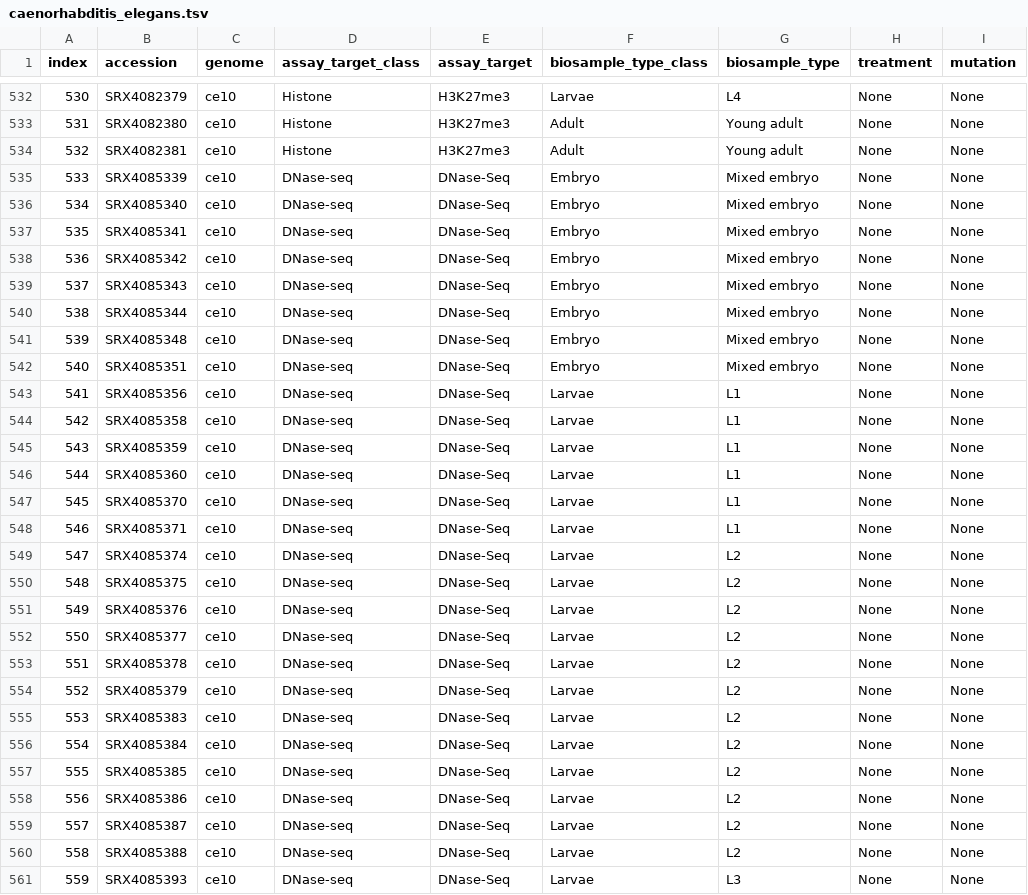
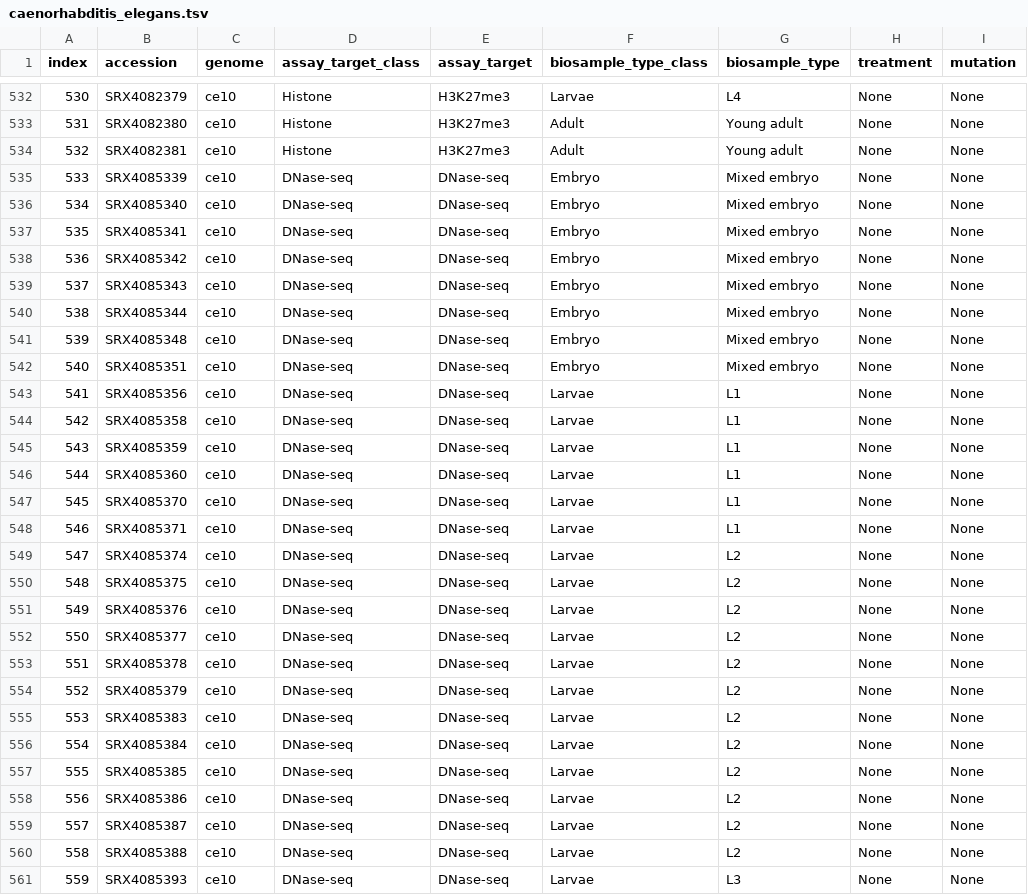
Before and after one commit to FunctionLab/DeepArk, a TSV file: data/caenorhabditis_elegans.tsv, drawn as a sheet; only a part is shown, gaps mark what is left out; the diff covers the shown part only.

Commit message:
Fixed weird casing in metadata entry

```diff
--- a/data/caenorhabditis_elegans.tsv
+++ b/data/caenorhabditis_elegans.tsv
@@ -534,28 +534,28 @@
 532	"SRX4082381"	"ce10"	"Histone"	"H3K27me3"	"Adult"	"Young adult"	"None"	"None"
-533	"SRX4085339"	"ce10"	"DNase-seq"	"DNase-Seq"	"Embryo"	"Mixed embryo"	"None"	"None"
-534	"SRX4085340"	"ce10"	"DNase-seq"	"DNase-Seq"	"Embryo"	"Mixed embryo"	"None"	"None"
-535	"SRX4085341"	"ce10"	"DNase-seq"	"DNase-Seq"	"Embryo"	"Mixed embryo"	"None"	"None"
-536	"SRX4085342"	"ce10"	"DNase-seq"	"DNase-Seq"	"Embryo"	"Mixed embryo"	"None"	"None"
-537	"SRX4085343"	"ce10"	"DNase-seq"	"DNase-Seq"	"Embryo"	"Mixed embryo"	"None"	"None"
-538	"SRX4085344"	"ce10"	"DNase-seq"	"DNase-Seq"	"Embryo"	"Mixed embryo"	"None"	"None"
-539	"SRX4085348"	"ce10"	"DNase-seq"	"DNase-Seq"	"Embryo"	"Mixed embryo"	"None"	"None"
-540	"SRX4085351"	"ce10"	"DNase-seq"	"DNase-Seq"	"Embryo"	"Mixed embryo"	"None"	"None"
-541	"SRX4085356"	"ce10"	"DNase-seq"	"DNase-Seq"	"Larvae"	"L1"	"None"	"None"
-542	"SRX4085358"	"ce10"	"DNase-seq"	"DNase-Seq"	"Larvae"	"L1"	"None"	"None"
-543	"SRX4085359"	"ce10"	"DNase-seq"	"DNase-Seq"	"Larvae"	"L1"	"None"	"None"
-544	"SRX4085360"	"ce10"	"DNase-seq"	"DNase-Seq"	"Larvae"	"L1"	"None"	"None"
-545	"SRX4085370"	"ce10"	"DNase-seq"	"DNase-Seq"	"Larvae"	"L1"	"None"	"None"
-546	"SRX4085371"	"ce10"	"DNase-seq"	"DNase-Seq"	"Larvae"	"L1"	"None"	"None"
-547	"SRX4085374"	"ce10"	"DNase-seq"	"DNase-Seq"	"Larvae"	"L2"	"None"	"None"
-548	"SRX4085375"	"ce10"	"DNase-seq"	"DNase-Seq"	"Larvae"	"L2"	"None"	"None"
-549	"SRX4085376"	"ce10"	"DNase-seq"	"DNase-Seq"	"Larvae"	"L2"	"None"	"None"
-550	"SRX4085377"	"ce10"	"DNase-seq"	"DNase-Seq"	"Larvae"	"L2"	"None"	"None"
-551	"SRX4085378"	"ce10"	"DNase-seq"	"DNase-Seq"	"Larvae"	"L2"	"None"	"None"
-552	"SRX4085379"	"ce10"	"DNase-seq"	"DNase-Seq"	"Larvae"	"L2"	"None"	"None"
-553	"SRX4085383"	"ce10"	"DNase-seq"	"DNase-Seq"	"Larvae"	"L2"	"None"	"None"
-554	"SRX4085384"	"ce10"	"DNase-seq"	"DNase-Seq"	"Larvae"	"L2"	"None"	"None"
-555	"SRX4085385"	"ce10"	"DNase-seq"	"DNase-Seq"	"Larvae"	"L2"	"None"	"None"
-556	"SRX4085386"	"ce10"	"DNase-seq"	"DNase-Seq"	"Larvae"	"L2"	"None"	"None"
-557	"SRX4085387"	"ce10"	"DNase-seq"	"DNase-Seq"	"Larvae"	"L2"	"None"	"None"
-558	"SRX4085388"	"ce10"	"DNase-seq"	"DNase-Seq"	"Larvae"	"L2"	"None"	"None"
-559	"SRX4085393"	"ce10"	"DNase-seq"	"DNase-Seq"	"Larvae"	"L3"	"None"	"None"
+533	"SRX4085339"	"ce10"	"DNase-seq"	"DNase-seq"	"Embryo"	"Mixed embryo"	"None"	"None"
+534	"SRX4085340"	"ce10"	"DNase-seq"	"DNase-seq"	"Embryo"	"Mixed embryo"	"None"	"None"
+535	"SRX4085341"	"ce10"	"DNase-seq"	"DNase-seq"	"Embryo"	"Mixed embryo"	"None"	"None"
+536	"SRX4085342"	"ce10"	"DNase-seq"	"DNase-seq"	"Embryo"	"Mixed embryo"	"None"	"None"
+537	"SRX4085343"	"ce10"	"DNase-seq"	"DNase-seq"	"Embryo"	"Mixed embryo"	"None"	"None"
+538	"SRX4085344"	"ce10"	"DNase-seq"	"DNase-seq"	"Embryo"	"Mixed embryo"	"None"	"None"
+539	"SRX4085348"	"ce10"	"DNase-seq"	"DNase-seq"	"Embryo"	"Mixed embryo"	"None"	"None"
+540	"SRX4085351"	"ce10"	"DNase-seq"	"DNase-seq"	"Embryo"	"Mixed embryo"	"None"	"None"
+541	"SRX4085356"	"ce10"	"DNase-seq"	"DNase-seq"	"Larvae"	"L1"	"None"	"None"
+542	"SRX4085358"	"ce10"	"DNase-seq"	"DNase-seq"	"Larvae"	"L1"	"None"	"None"
+543	"SRX4085359"	"ce10"	"DNase-seq"	"DNase-seq"	"Larvae"	"L1"	"None"	"None"
+544	"SRX4085360"	"ce10"	"DNase-seq"	"DNase-seq"	"Larvae"	"L1"	"None"	"None"
+545	"SRX4085370"	"ce10"	"DNase-seq"	"DNase-seq"	"Larvae"	"L1"	"None"	"None"
+546	"SRX4085371"	"ce10"	"DNase-seq"	"DNase-seq"	"Larvae"	"L1"	"None"	"None"
+547	"SRX4085374"	"ce10"	"DNase-seq"	"DNase-seq"	"Larvae"	"L2"	"None"	"None"
+548	"SRX4085375"	"ce10"	"DNase-seq"	"DNase-seq"	"Larvae"	"L2"	"None"	"None"
+549	"SRX4085376"	"ce10"	"DNase-seq"	"DNase-seq"	"Larvae"	"L2"	"None"	"None"
+550	"SRX4085377"	"ce10"	"DNase-seq"	"DNase-seq"	"Larvae"	"L2"	"None"	"None"
+551	"SRX4085378"	"ce10"	"DNase-seq"	"DNase-seq"	"Larvae"	"L2"	"None"	"None"
+552	"SRX4085379"	"ce10"	"DNase-seq"	"DNase-seq"	"Larvae"	"L2"	"None"	"None"
+553	"SRX4085383"	"ce10"	"DNase-seq"	"DNase-seq"	"Larvae"	"L2"	"None"	"None"
+554	"SRX4085384"	"ce10"	"DNase-seq"	"DNase-seq"	"Larvae"	"L2"	"None"	"None"
+555	"SRX4085385"	"ce10"	"DNase-seq"	"DNase-seq"	"Larvae"	"L2"	"None"	"None"
+556	"SRX4085386"	"ce10"	"DNase-seq"	"DNase-seq"	"Larvae"	"L2"	"None"	"None"
+557	"SRX4085387"	"ce10"	"DNase-seq"	"DNase-seq"	"Larvae"	"L2"	"None"	"None"
+558	"SRX4085388"	"ce10"	"DNase-seq"	"DNase-seq"	"Larvae"	"L2"	"None"	"None"
+559	"SRX4085393"	"ce10"	"DNase-seq"	"DNase-seq"	"Larvae"	"L3"	"None"	"None"
```
Also changed, not shown: 30 edited cells elsewhere in this file, data/drosophila_melanogaster.tsv.
